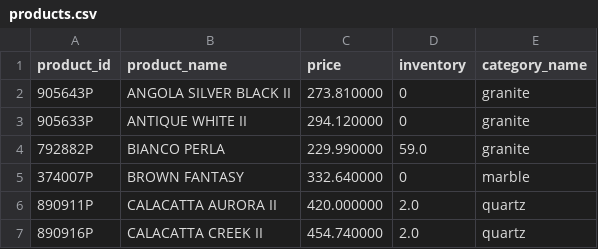
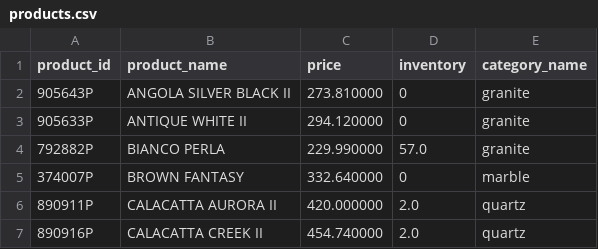
Before and after one commit to VedantAndhale/fl-scrapper, a CSV file: output/products.csv, drawn as a sheet; only a part is shown.

```diff
--- a/output/products.csv
+++ b/output/products.csv
@@ -3,3 +3,3 @@ product_id,product_name,price,inventory,category_name
 905633P,ANTIQUE WHITE II,294.120000,0,granite
-792882P,BIANCO PERLA,229.990000,59.0,granite
+792882P,BIANCO PERLA,229.990000,57.0,granite
 374007P,BROWN FANTASY,332.640000,0,marble
```
Also changed, not shown: 1 other file.
